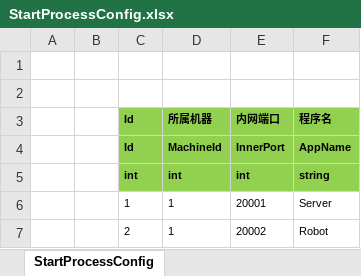
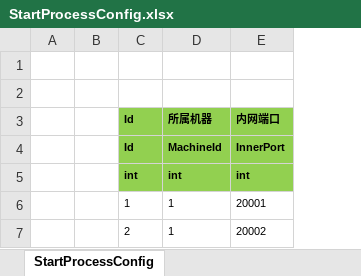
Before and after one commit to egametang/ET, an Excel workbook: Excel/StartProcessConfig.xlsx, sheet StartProcessConfig, drawn as a sheet; values as stored, in another font and other column widths than the file's, no borders; the diff names each change by its address in the sheet, - before the commit and + after, or states it on an @@ line.

```diff
--- a/Excel/StartProcessConfig.xlsx (sheet StartProcessConfig)
+++ b/Excel/StartProcessConfig.xlsx (sheet StartProcessConfig)
-column F, rows 3-7: 程序名 | AppName | string | Server | Robot
```
Also changed, not shown: Excel/StartSceneConfig.xlsx, 17 other files.
